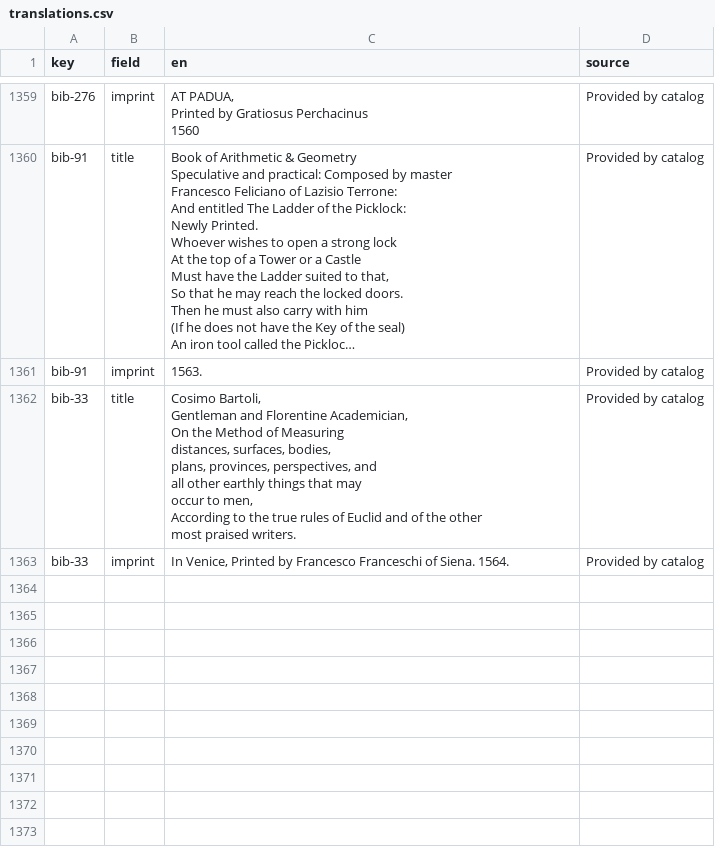
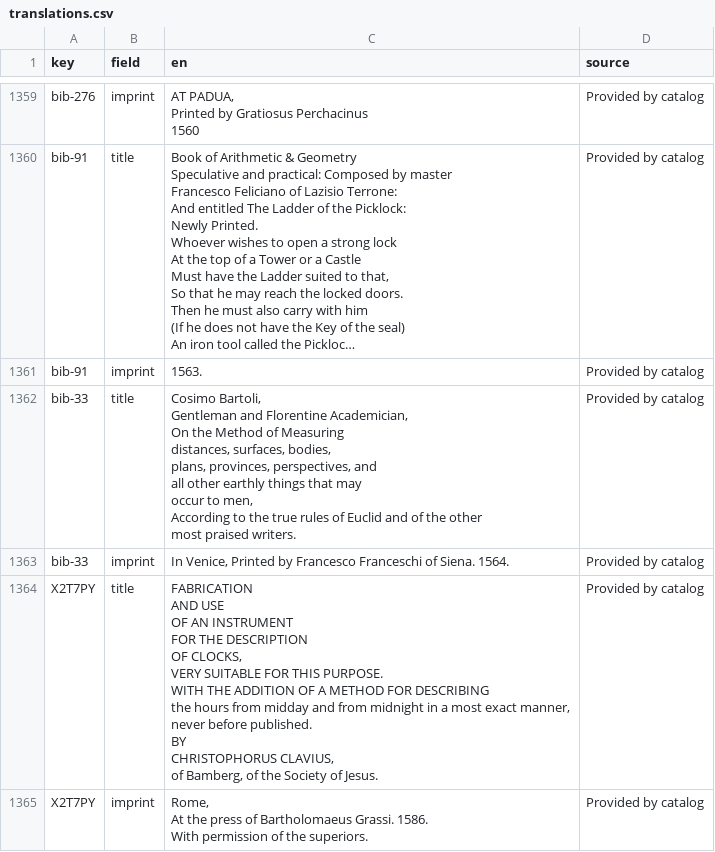
Before and after one commit to Euclides-EM/elements-resource-box, a CSV file: public/docs/translations.csv, drawn as a sheet; only a part is shown, gaps mark what is left out; long unchanged cells end in ….

```diff
--- a/public/docs/translations.csv
+++ b/public/docs/translations.csv
@@ -9020 +9020,18 @@ most praised writers.",Provided by catalog
 bib-33,imprint,"In Venice, Printed by Francesco Franceschi of Siena. 1564.",Provided by catalog
+X2T7PY,title,"FABRICATION
+AND USE
+OF AN INSTRUMENT
+FOR THE DESCRIPTION
+OF CLOCKS,
+VERY SUITABLE FOR THIS PURPOSE.
+
+WITH THE ADDITION OF A METHOD FOR DESCRIBING
+the hours from midday and from midnight in a most exact manner,
+never before published.
+
+BY
+CHRISTOPHORUS CLAVIUS,
+of Bamberg, of the Society of Jesus.",Provided by catalog
+X2T7PY,imprint,"Rome,
+At the press of Bartholomaeus Grassi. 1586.
+With permission of the superiors.",Provided by catalog
```
Also changed, not shown: public/docs/corpuses.csv, public/docs/items_print.csv, 3 other files.
